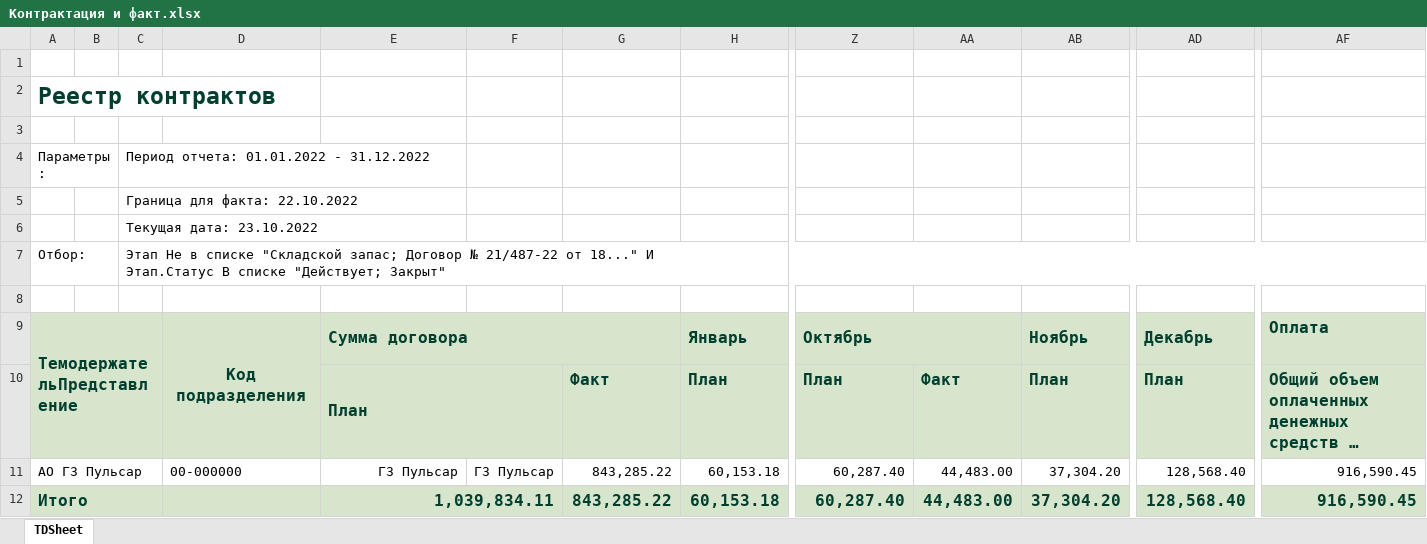
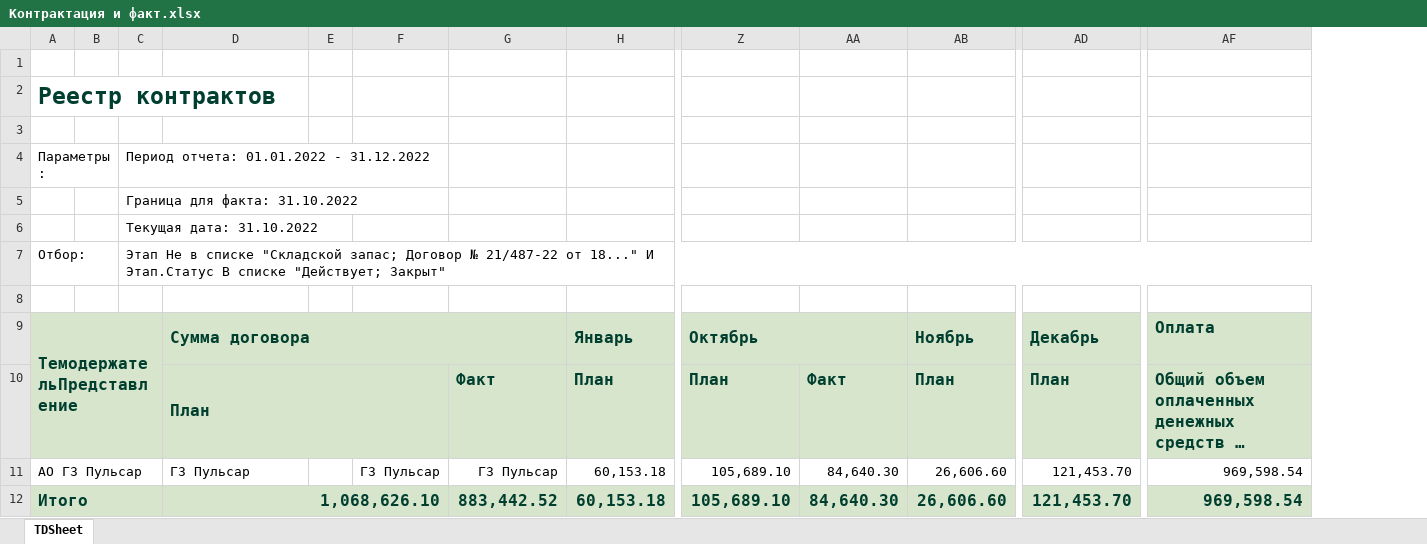
Before and after one commit to asrahmanov/PulsarDataAggregation, an Excel workbook: storage/app/contractAndFact/17/2022/Контрактация и факт.xlsx, sheet TDSheet, drawn as a sheet; only a part is shown, gaps mark what is left out; long unchanged cells end in …; values as stored, in another font and other column widths than the file's, no borders; removed rows and columns are numbered as before the commit, all else as after; the diff names each change by its address in the sheet, - before the commit and + after, or states it on an @@ line.

```diff
--- a/storage/app/contractAndFact/17/2022/Контрактация и факт.xlsx (sheet TDSheet)
+++ b/storage/app/contractAndFact/17/2022/Контрактация и факт.xlsx (sheet TDSheet)
-column D, rows 9-11: Код подразделения |  | 00-000000
+column E, empty
-C5: Граница для факта: 22.10.2022
+C5: Граница для факта: 31.10.2022
-C6: Текущая дата: 23.10.2022
+C6: Текущая дата: 31.10.2022
-D11 alignment: right
+D11 alignment: left
-G11: 843,285.22
+G11: ГЗ Пульсар
-Z11:Z12: 60,287.40
+Z11:Z12: 105,689.10
-AA11:AA12: 44,483.00
+AA11:AA12: 84,640.30
-AB11:AB12: 37,304.20
+AB11:AB12: 26,606.60
-AD11:AD12: 128,568.40
+AD11:AD12: 121,453.70
-AF11:AF12: 916,590.45
+AF11:AF12: 969,598.54
-D12: 1,039,834.11
+D12: 1,068,626.10
-G12: 843,285.22
+G12: 883,442.52
```
Also changed, not shown: storage/app/contractAndFact/36/2022/Контрактация и факт.xlsx, storage/app/exp/17/2022/Форма по ожидаемой выручке.xlsx, 5 other files.
